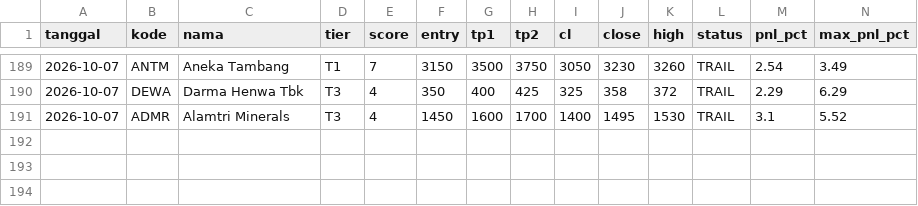
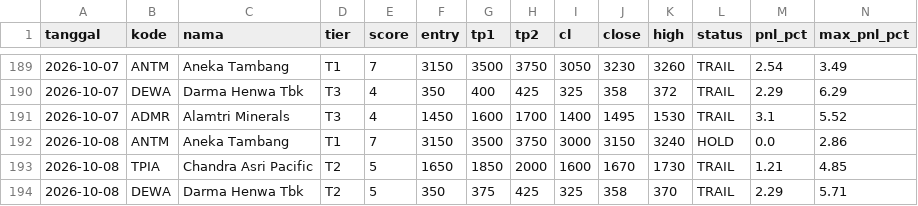
Before and after one commit to n4shru1/mycloude, a CSV file: data/trading/trade_log.csv, drawn as a sheet; only a part is shown, gaps mark what is left out; rows hold the shown columns only; the diff names each change by its address in the sheet, - before the commit and + after, or states it on an @@ line.

```diff
--- a/data/trading/trade_log.csv
+++ b/data/trading/trade_log.csv
+row 192: 2026-10-08 | ANTM | Aneka Tambang | T1 | 7 | 3150 | 3500 | 3750 | 3000 | 3150 | 3240 | HOLD | 0.0 | 2.86
+row 193: 2026-10-08 | TPIA | Chandra Asri Pacific | T2 | 5 | 1650 | 1850 | 2000 | 1600 | 1670 | 1730 | TRAIL | 1.21 | 4.85
+row 194: 2026-10-08 | DEWA | Darma Henwa Tbk | T2 | 5 | 350 | 375 | 425 | 325 | 358 | 370 | TRAIL | 2.29 | 5.71
```
